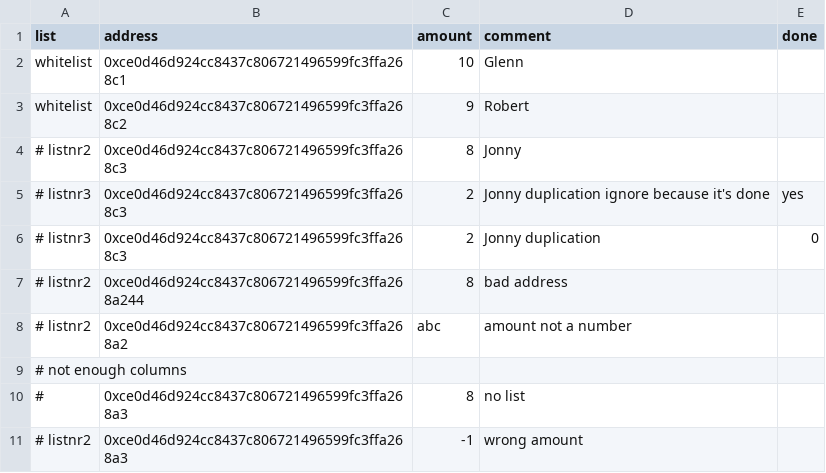
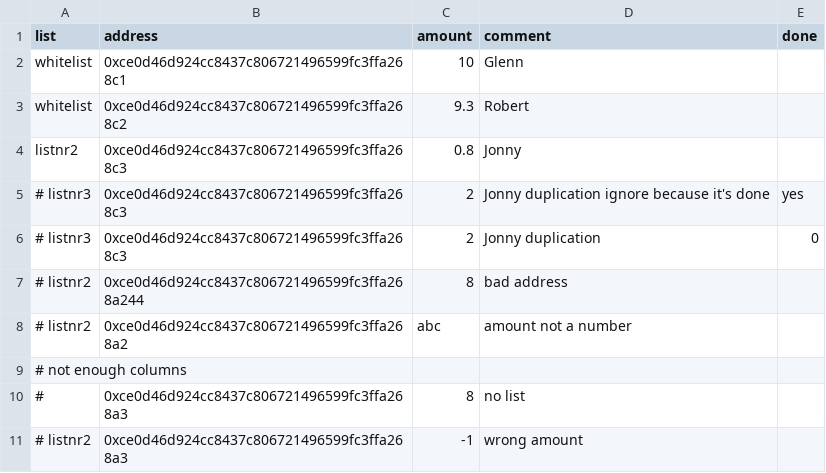
Before and after one commit to WandZhong/oracles, a CSV file: cmd/swc-distributor/example.csv, drawn as a sheet.

Commit message:
PR-136: swc-distributor: Support decimals
* reorganise math in ethereum package
* added more tests
* update Wei printer

```diff
--- a/cmd/swc-distributor/example.csv
+++ b/cmd/swc-distributor/example.csv
@@ -2,4 +2,4 @@ list,address,amount,comment,done
 whitelist,0xce0d46d924cc8437c806721496599fc3ffa268c1,10,Glenn,
-whitelist,0xce0d46d924cc8437c806721496599fc3ffa268c2,9,Robert,
-# listnr2,0xce0d46d924cc8437c806721496599fc3ffa268c3,8,Jonny,
+whitelist,0xce0d46d924cc8437c806721496599fc3ffa268c2,9.3,Robert,
+listnr2,0xce0d46d924cc8437c806721496599fc3ffa268c3,0.8,Jonny,
 # listnr3,0xce0d46d924cc8437c806721496599fc3ffa268c3,2,Jonny duplication ignore because it's done,yes
```
Also changed, not shown: 15 other files.
